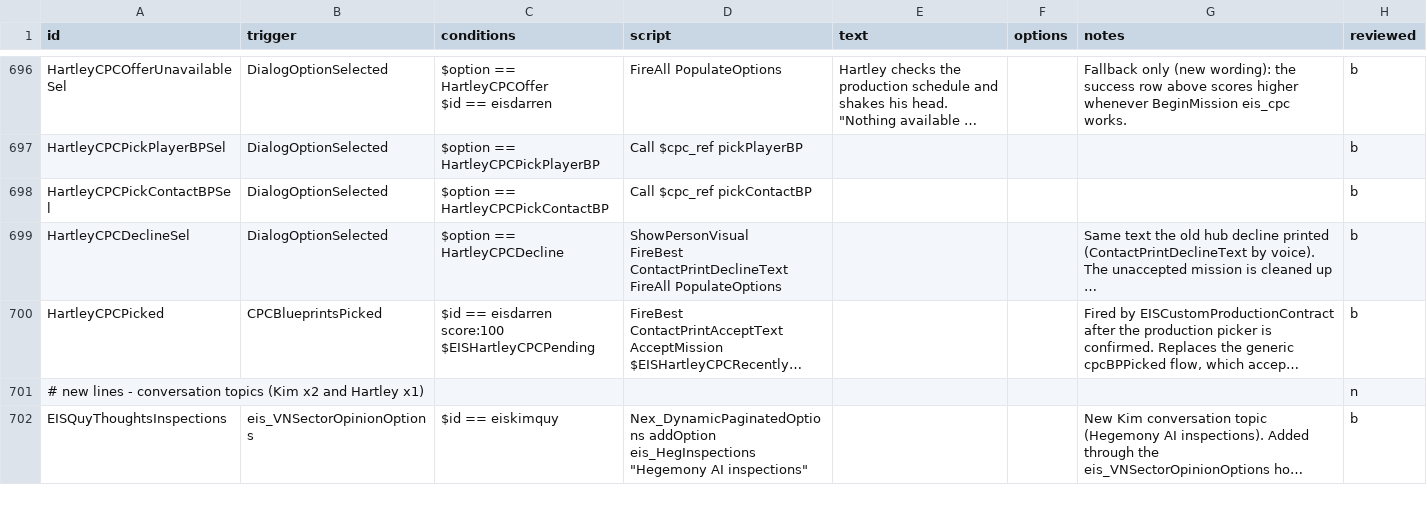
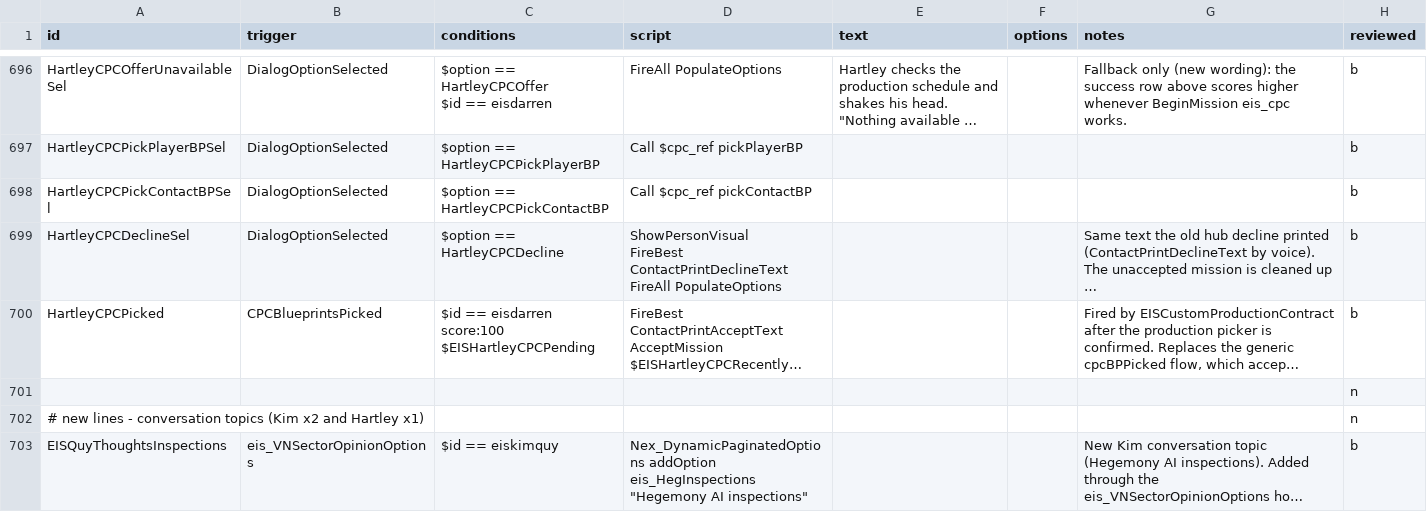
Before and after one commit to Selkieeee/Eternal-Iron-Shell, a CSV file: data/campaign/rules.csv, drawn as a sheet; only a part is shown, gaps mark what is left out; long unchanged cells end in …; the diff covers the shown part only; the diff names each change by its address in the sheet, - before the commit and + after, or states it on an @@ line.

```diff
--- a/data/campaign/rules.csv
+++ b/data/campaign/rules.csv
+row 701:  |  |  |  |  |  |  | n
```
Also changed, not shown: 8 edited cells elsewhere in this file, 1 other file.
